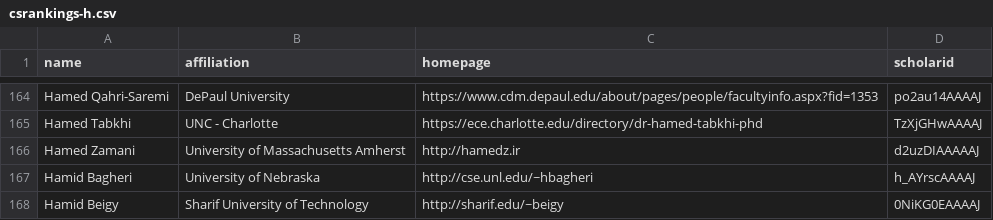
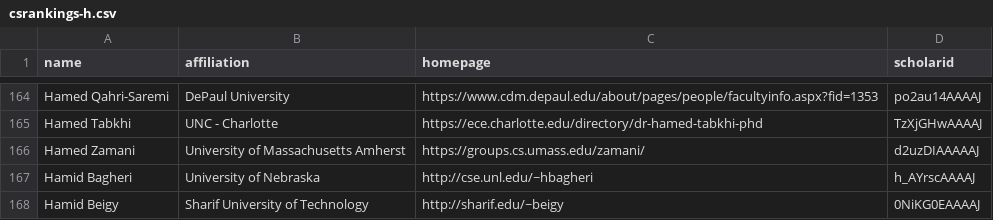
Before and after one commit to LiuFang816/CSrankings, a CSV file: csrankings-h.csv, drawn as a sheet; only a part is shown, gaps mark what is left out.

Commit message:
update hamed zamani's homepage.

```diff
--- a/csrankings-h.csv
+++ b/csrankings-h.csv
@@ -165,3 +165,3 @@ Hamed Qahri-Saremi,DePaul University,https://www.cdm.depaul.edu/about/pages/peop
 Hamed Tabkhi,UNC - Charlotte,https://ece.charlotte.edu/directory/dr-hamed-tabkhi-phd,TzXjGHwAAAAJ
-Hamed Zamani,University of Massachusetts Amherst,http://hamedz.ir,d2uzDIAAAAAJ
+Hamed Zamani,University of Massachusetts Amherst,https://groups.cs.umass.edu/zamani/,d2uzDIAAAAAJ
 Hamid Bagheri,University of Nebraska,http://cse.unl.edu/~hbagheri,h_AYrscAAAAJ
```
